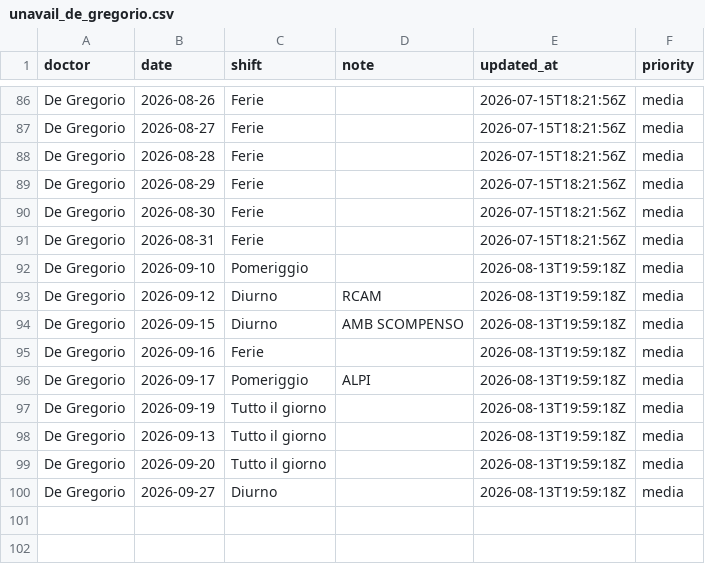
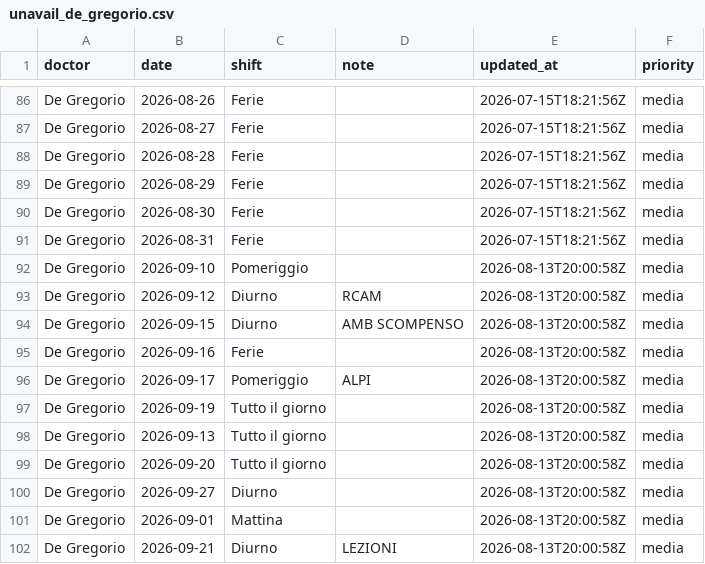
Before and after one commit to rlicordari/Turni-ind, a CSV file: data/unavailability/unavail_de_gregorio.csv, drawn as a sheet; only a part is shown, gaps mark what is left out.

Commit message:
Update unavailability: De Gregorio (2026-08-13T20:00:58Z)

```diff
--- a/data/unavailability/unavail_de_gregorio.csv
+++ b/data/unavailability/unavail_de_gregorio.csv
@@ -91,10 +91,12 @@ De Gregorio,2026-08-30,Ferie,,2026-07-15T18:21:56Z,media
 De Gregorio,2026-08-31,Ferie,,2026-07-15T18:21:56Z,media
-De Gregorio,2026-09-10,Pomeriggio,,2026-08-13T19:59:18Z,media
-De Gregorio,2026-09-12,Diurno,RCAM,2026-08-13T19:59:18Z,media
-De Gregorio,2026-09-15,Diurno,AMB SCOMPENSO,2026-08-13T19:59:18Z,media
-De Gregorio,2026-09-16,Ferie,,2026-08-13T19:59:18Z,media
-De Gregorio,2026-09-17,Pomeriggio,ALPI,2026-08-13T19:59:18Z,media
-De Gregorio,2026-09-19,Tutto il giorno,,2026-08-13T19:59:18Z,media
-De Gregorio,2026-09-13,Tutto il giorno,,2026-08-13T19:59:18Z,media
-De Gregorio,2026-09-20,Tutto il giorno,,2026-08-13T19:59:18Z,media
-De Gregorio,2026-09-27,Diurno,,2026-08-13T19:59:18Z,media
+De Gregorio,2026-09-10,Pomeriggio,,2026-08-13T20:00:58Z,media
+De Gregorio,2026-09-12,Diurno,RCAM,2026-08-13T20:00:58Z,media
+De Gregorio,2026-09-15,Diurno,AMB SCOMPENSO,2026-08-13T20:00:58Z,media
+De Gregorio,2026-09-16,Ferie,,2026-08-13T20:00:58Z,media
+De Gregorio,2026-09-17,Pomeriggio,ALPI,2026-08-13T20:00:58Z,media
+De Gregorio,2026-09-19,Tutto il giorno,,2026-08-13T20:00:58Z,media
+De Gregorio,2026-09-13,Tutto il giorno,,2026-08-13T20:00:58Z,media
+De Gregorio,2026-09-20,Tutto il giorno,,2026-08-13T20:00:58Z,media
+De Gregorio,2026-09-27,Diurno,,2026-08-13T20:00:58Z,media
+De Gregorio,2026-09-01,Mattina,,2026-08-13T20:00:58Z,media
+De Gregorio,2026-09-21,Diurno,LEZIONI,2026-08-13T20:00:58Z,media
```
